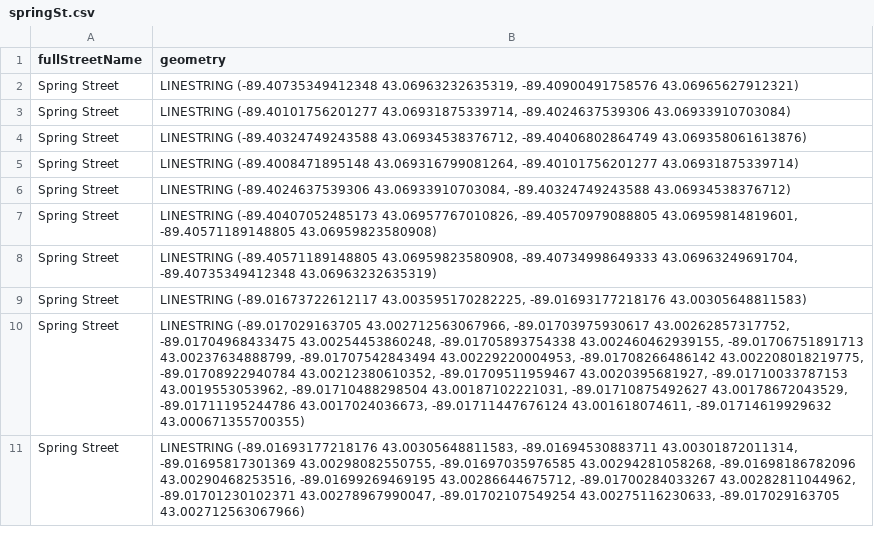
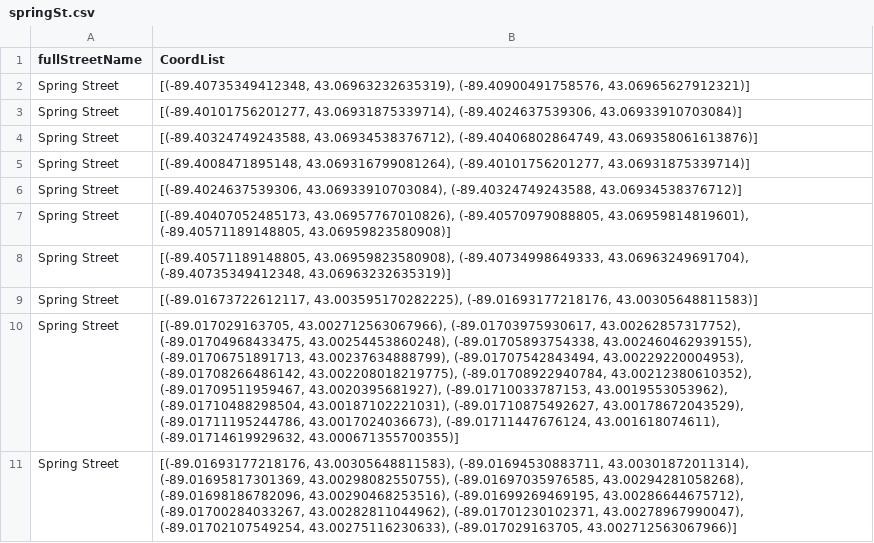
Before and after one commit to mark11778/ParkingData, a CSV file: scr/website/backend/Data/springSt.csv, drawn as a sheet; only a part is shown; the diff covers the shown part only; the diff names each change by its address in the sheet, - before the commit and + after, or states it on an @@ line.

```diff
--- a/scr/website/backend/Data/springSt.csv
+++ b/scr/website/backend/Data/springSt.csv
-B1: geometry
+B1: CoordList
-B2 (CoordList): LINESTRING (-89.40735349412348 43.06963232635319, -89.40900491758576 43.06965627912321)
+B2 (CoordList): [(-89.40735349412348, 43.06963232635319), (-89.40900491758576, 43.06965627912321)]
-B3 (CoordList): LINESTRING (-89.40101756201277 43.06931875339714, -89.4024637539306 43.06933910703084)
+B3 (CoordList): [(-89.40101756201277, 43.06931875339714), (-89.4024637539306, 43.06933910703084)]
-B4 (CoordList): LINESTRING (-89.40324749243588 43.06934538376712, -89.40406802864749 43.069358061613876)
+B4 (CoordList): [(-89.40324749243588, 43.06934538376712), (-89.40406802864749, 43.069358061613876)]
-B5 (CoordList): LINESTRING (-89.4008471895148 43.069316799081264, -89.40101756201277 43.06931875339714)
+B5 (CoordList): [(-89.4008471895148, 43.069316799081264), (-89.40101756201277, 43.06931875339714)]
-B6 (CoordList): LINESTRING (-89.4024637539306 43.06933910703084, -89.40324749243588 43.06934538376712)
+B6 (CoordList): [(-89.4024637539306, 43.06933910703084), (-89.40324749243588, 43.06934538376712)]
-B7 (CoordList): LINESTRING (-89.40407052485173 43.06957767010826, -89.40570979088805 43.06959814819601, -89.40571189148805 43.06959823580908)
+B7 (CoordList): [(-89.40407052485173, 43.06957767010826), (-89.40570979088805, 43.06959814819601), (-89.40571189148805, 43.06959823580908)]
-B8 (CoordList): LINESTRING (-89.40571189148805 43.06959823580908, -89.40734998649333 43.06963249691704, -89.40735349412348 43.06963232635319)
+B8 (CoordList): [(-89.40571189148805, 43.06959823580908), (-89.40734998649333, 43.06963249691704), (-89.40735349412348, 43.06963232635319)]
-B9 (CoordList): LINESTRING (-89.01673722612117 43.003595170282225, -89.01693177218176 43.00305648811583)
+B9 (CoordList): [(-89.01673722612117, 43.003595170282225), (-89.01693177218176, 43.00305648811583)]
-B10 (CoordList): LINESTRING (-89.017029163705 43.002712563067966, -89.01703975930617 43.00262857317752, -89.01704968433475 43.00254453860248, -89.01705893754338 43.002460462939155, -89.01706751891713 43.00237634888799, -89.01707542843494 43.00229220004953, -89.01708266486142 43.002208018219775, -89.01708922940784 43.00212380610352, -89.01709511959467 43.0020395681927, -89.01710033787153 43.0019553053962, -89.01710488298504 43.00187102221031, -89.01710875492627 43.00178672043529, -89.01711195244786 43.0017024036673, -89.01711447676124 43.001618074611, -89.01714619929632 43.000671355700355)
+B10 (CoordList): [(-89.017029163705, 43.002712563067966), (-89.01703975930617, 43.00262857317752), (-89.01704968433475, 43.00254453860248), (-89.01705893754338, 43.002460462939155), (-89.01706751891713, 43.00237634888799), (-89.01707542843494, 43.00229220004953), (-89.01708266486142, 43.002208018219775), (-89.01708922940784, 43.00212380610352), (-89.01709511959467, 43.0020395681927), (-89.01710033787153, 43.0019553053962), (-89.01710488298504, 43.00187102221031), (-89.01710875492627, 43.00178672043529), (-89.01711195244786, 43.0017024036673), (-89.01711447676124, 43.001618074611), (-89.01714619929632, 43.000671355700355)]
-B11 (CoordList): LINESTRING (-89.01693177218176 43.00305648811583, -89.01694530883711 43.00301872011314, -89.01695817301369 43.00298082550755, -89.01697035976585 43.00294281058268, -89.01698186782096 43.00290468253516, -89.01699269469195 43.00286644675712, -89.01700284033267 43.00282811044962, -89.01701230102371 43.00278967990047, -89.01702107549254 43.00275116230633, -89.017029163705 43.002712563067966)
+B11 (CoordList): [(-89.01693177218176, 43.00305648811583), (-89.01694530883711, 43.00301872011314), (-89.01695817301369, 43.00298082550755), (-89.01697035976585, 43.00294281058268), (-89.01698186782096, 43.00290468253516), (-89.01699269469195, 43.00286644675712), (-89.01700284033267, 43.00282811044962), (-89.01701230102371, 43.00278967990047), (-89.01702107549254, 43.00275116230633), (-89.017029163705, 43.002712563067966)]
```
Also changed, not shown: 10 edited cells elsewhere in this file, scr/website/springSt.csv, 4 other files.
